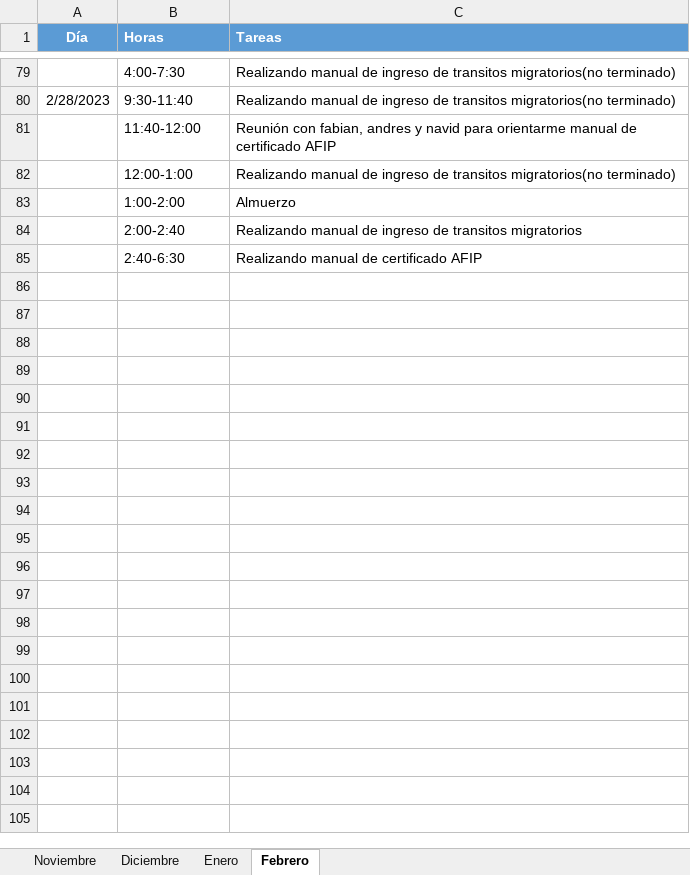
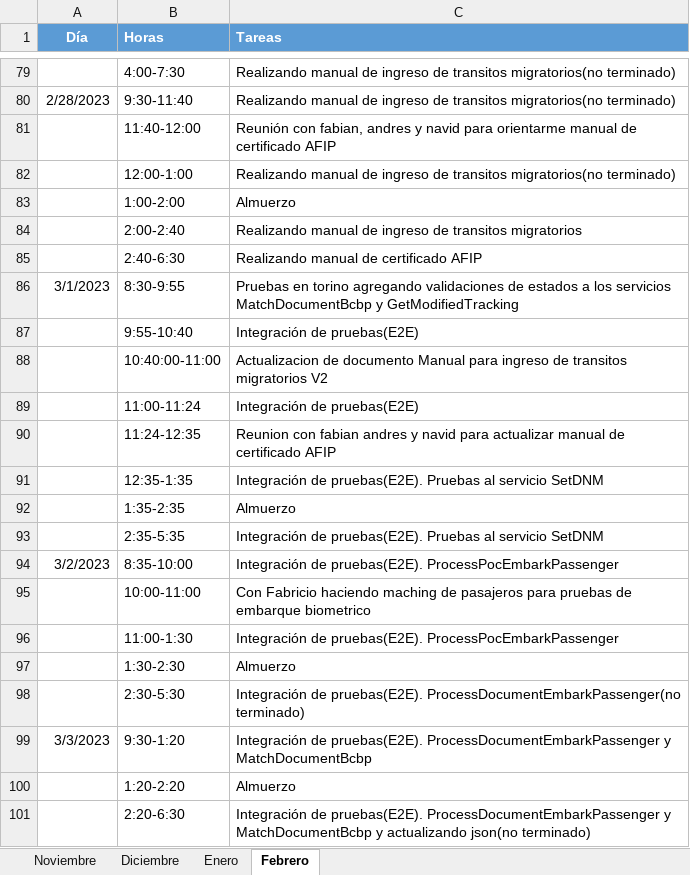
Before and after one commit to ailyndpa/Repositorio-Torino, an Excel workbook: Tareas.xlsx, sheet Febrero, drawn as a sheet; only a part is shown, gaps mark what is left out; values as stored, in another font and other column widths than the file's, no borders; the diff names each change by its address in the sheet, - before the commit and + after, or states it on an @@ line.

Commit message:
actualizando tareas

```diff
--- a/Tareas.xlsx (sheet Febrero)
+++ b/Tareas.xlsx (sheet Febrero)
+row 86: 3/1/2023 | 8:30-9:55 | Pruebas en torino agregando validaciones de estados a los servicios MatchDocumentBcbp y GetModifiedTracking
+row 87:  | 9:55-10:40 | Integración de pruebas(E2E)
+row 88:  | 10:40:00-11:00 | Actualizacion de documento Manual para ingreso de transitos migratorios V2
+row 89:  | 11:00-11:24 | Integración de pruebas(E2E)
+row 90:  | 11:24-12:35 | Reunion con fabian andres y navid para actualizar manual de certificado AFIP
+row 91:  | 12:35-1:35 | Integración de pruebas(E2E). Pruebas al servicio SetDNM
+row 92:  | 1:35-2:35 | Almuerzo
+row 93:  | 2:35-5:35 | Integración de pruebas(E2E). Pruebas al servicio SetDNM
+row 94: 3/2/2023 | 8:35-10:00 | Integración de pruebas(E2E). ProcessPocEmbarkPassenger
+row 95:  | 10:00-11:00 | Con Fabricio haciendo maching de pasajeros para pruebas de embarque biometrico
+row 96:  | 11:00-1:30 | Integración de pruebas(E2E). ProcessPocEmbarkPassenger
+row 97:  | 1:30-2:30 | Almuerzo
+row 98:  | 2:30-5:30 | Integración de pruebas(E2E). ProcessDocumentEmbarkPassenger(no terminado)
+row 99: 3/3/2023 | 9:30-1:20 | Integración de pruebas(E2E). ProcessDocumentEmbarkPassenger y MatchDocumentBcbp
+row 100:  | 1:20-2:20 | Almuerzo
+row 101:  | 2:20-6:30 | Integración de pruebas(E2E). ProcessDocumentEmbarkPassenger y MatchDocumentBcbp y actualizando json(no terminado)
```
Also changed, not shown: 54 other files.
